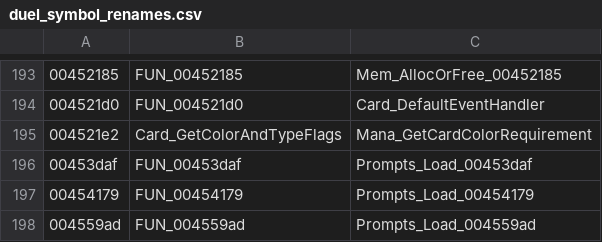
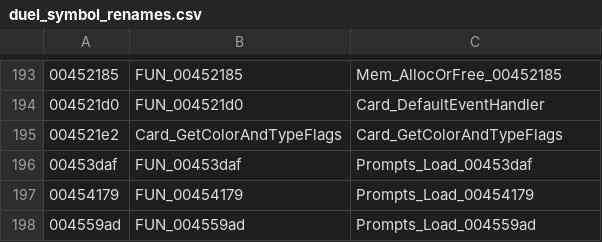
Before and after one commit to BobDoleFever/microprose-shandalar-source, a CSV file: duel_symbol_renames.csv, drawn as a sheet; only a part is shown, gaps mark what is left out; the diff names each change by its address in the sheet, - before the commit and + after, or states it on an @@ line.

Commit message:
DUEL.EXE 0x004521e2: rename the source's Mana_GetCardColorRequirement to Card_GetColorAndTypeFlags
Resolves the Round 4 anomaly. duel_unified.c/duel_all.c hold one body for the 0x004521e2 slot, defined
as Mana_GetCardColorRequirement; no Card_GetColorAndTypeFlags body exists in the DUEL.EXE sources. The
spell-chain round renamed this function only in duel/function_index.csv, symbols.csv and
source_mapping.csv, so the header comment's address was right and the source name was stale. The body
is line for line the MAGIC.EXE Card_GetColorAndTypeFlags (0x004d0a42): same four locals, same stand-in
check, same four type-bit branches and colour calls, no cost arithmetic.

Renamed in the DUEL.EXE C files, the split sources and the prototype blocks copied into other sources,
include/duel.h, duel/duel_unified.h, and the NewName column of duel_symbol_renames.csv,
magic_symbol_renames.csv and unified_engine_symbol_map.csv. Static evidence only.

```diff
--- a/duel_symbol_renames.csv
+++ b/duel_symbol_renames.csv
-C195: Mana_GetCardColorRequirement
+C195: Card_GetColorAndTypeFlags
```
Also changed, not shown: magic_symbol_renames.csv, unified_engine_symbol_map.csv, 22 other files.
